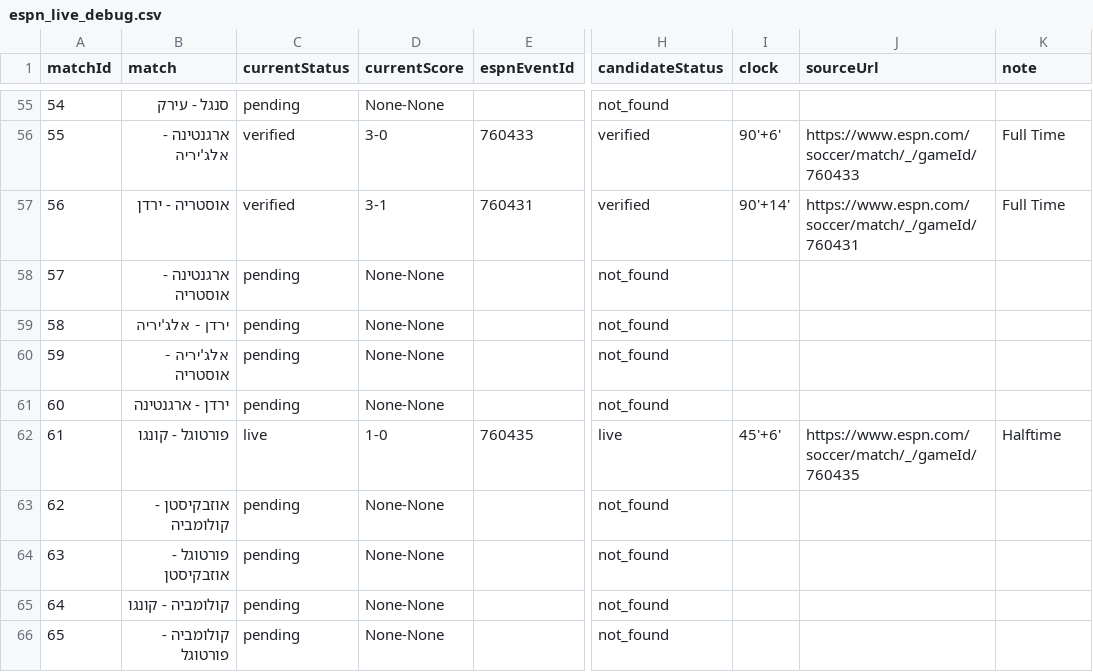
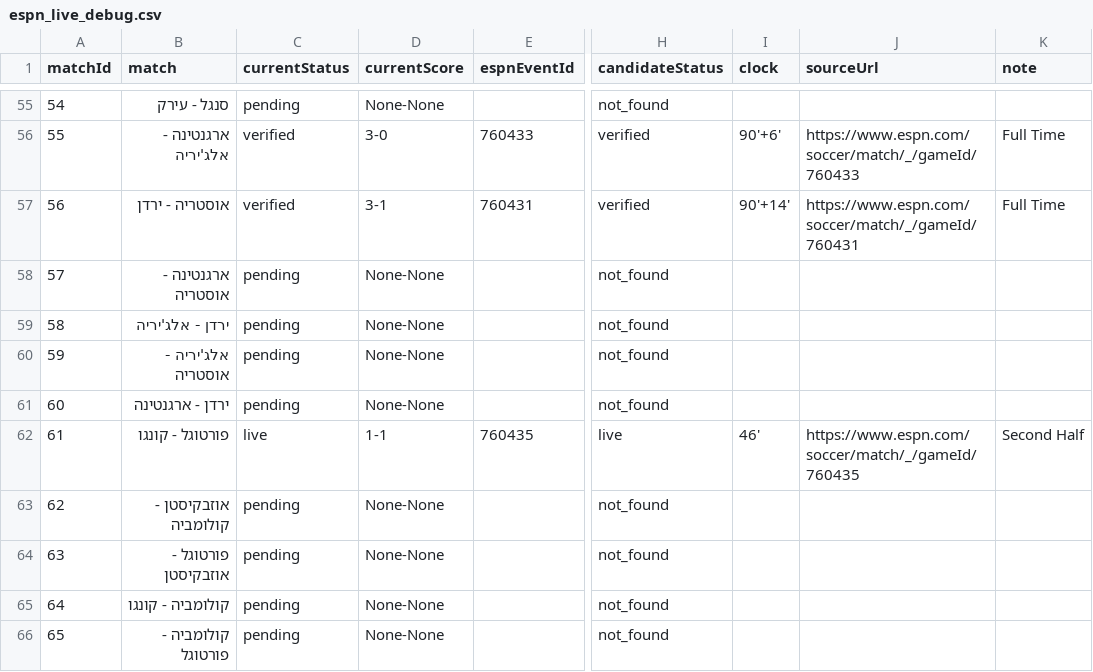
Before and after one commit to efikatash/worldcup-dashboard-2026, a CSV file: espn_live_debug.csv, drawn as a sheet; only a part is shown, gaps mark what is left out; the diff names each change by its address in the sheet, - before the commit and + after, or states it on an @@ line.

Commit message:
Clean auto-update dashboard data

```diff
--- a/espn_live_debug.csv
+++ b/espn_live_debug.csv
-D62 (currentScore): 1-0
+D62 (currentScore): 1-1
-I62 (clock): 45'+6'
+I62 (clock): 46'
-K62 (note): Halftime
+K62 (note): Second Half
```
Also changed, not shown: 3 other files.
